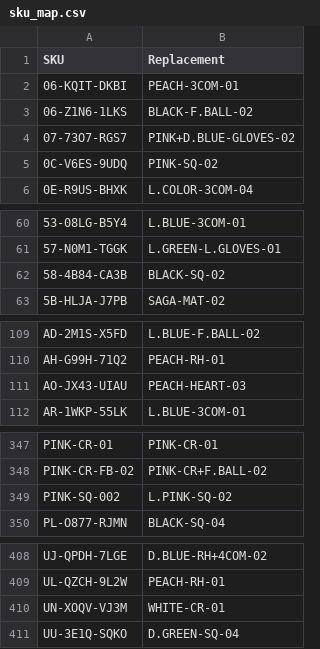
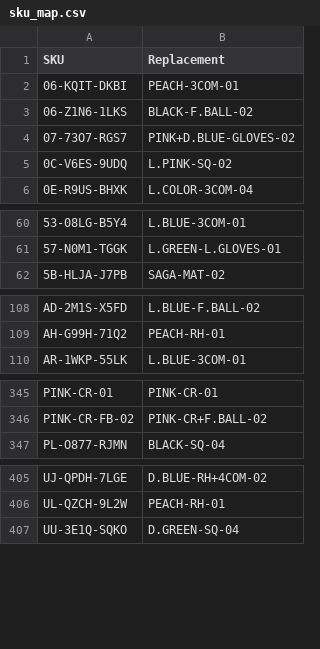
Before and after one commit to abhixartist-ai/Audit, a CSV file: sku_map.csv, drawn as a sheet; only a part is shown, gaps mark what is left out; the diff covers the shown part only.

```diff
--- a/sku_map.csv
+++ b/sku_map.csv
@@ -4,3 +4,3 @@ SKU,Replacement
 07-73O7-RGS7,PINK+D.BLUE-GLOVES-02
-0C-V6ES-9UDQ,PINK-SQ-02
+0C-V6ES-9UDQ,L.PINK-SQ-02
 0E-R9US-BHXK,L.COLOR-3COM-04
@@ -61,3 +61,2 @@ SKU,Replacement
 57-N0M1-TGGK,L.GREEN-L.GLOVES-01
-58-4B84-CA3B,BLACK-SQ-02
 5B-HLJA-J7PB,SAGA-MAT-02
@@ -110,3 +109,2 @@ AD-2M1S-X5FD,L.BLUE-F.BALL-02
 AH-G99H-71Q2,PEACH-RH-01
-AO-JX43-UIAU,PEACH-HEART-03
 AR-1WKP-55LK,L.BLUE-3COM-01
@@ -348,3 +346,2 @@ PINK-CR-01,PINK-CR-01
 PINK-CR-FB-02,PINK-CR+F.BALL-02
-PINK-SQ-002,L.PINK-SQ-02
 PL-O877-RJMN,BLACK-SQ-04
@@ -409,3 +406,2 @@ UJ-QPDH-7LGE,D.BLUE-RH+4COM-02
 UL-QZCH-9L2W,PEACH-RH-01
-UN-XOQV-VJ3M,WHITE-CR-01
 UU-3E1Q-SQKO,D.GREEN-SQ-04
```
Also changed, not shown: 14 added rows and 11 edited cells elsewhere in this file.
